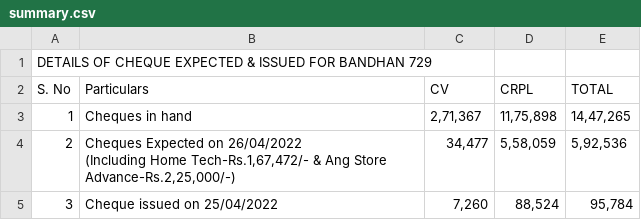
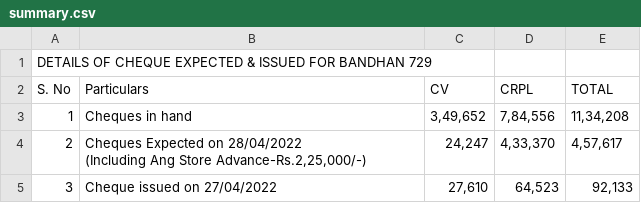
Before and after one commit to SimbhuTwice/CheersAcc, a CSV file: summary.csv, drawn as a sheet.

Commit message:
Add files via upload

```diff
--- a/summary.csv
+++ b/summary.csv
@@ -2,5 +2,5 @@ DETAILS OF CHEQUE EXPECTED & ISSUED FOR BANDHAN 729,,,,,,,
 S. No,Particulars,CV,CRPL,TOTAL,,,
-1,Cheques in hand ," 2,71,367 "," 11,75,898 "," 14,47,265 ",,,
-2,"Cheques Expected on 26/04/2022
-(Including Home Tech-Rs.1,67,472/- & Ang Store Advance-Rs.2,25,000/-)"," 34,477 "," 5,58,059 "," 5,92,536 ",,,
-3,Cheque issued on 25/04/2022," 7,260 "," 88,524 "," 95,784 ",,,
+1,Cheques in hand ," 3,49,652 "," 7,84,556 "," 11,34,208 ",,,
+2,"Cheques Expected on 28/04/2022
+(Including Ang Store Advance-Rs.2,25,000/-)"," 24,247 "," 4,33,370 "," 4,57,617 ",,,
+3,Cheque issued on 27/04/2022," 27,610 "," 64,523 "," 92,133 ",,,
```
